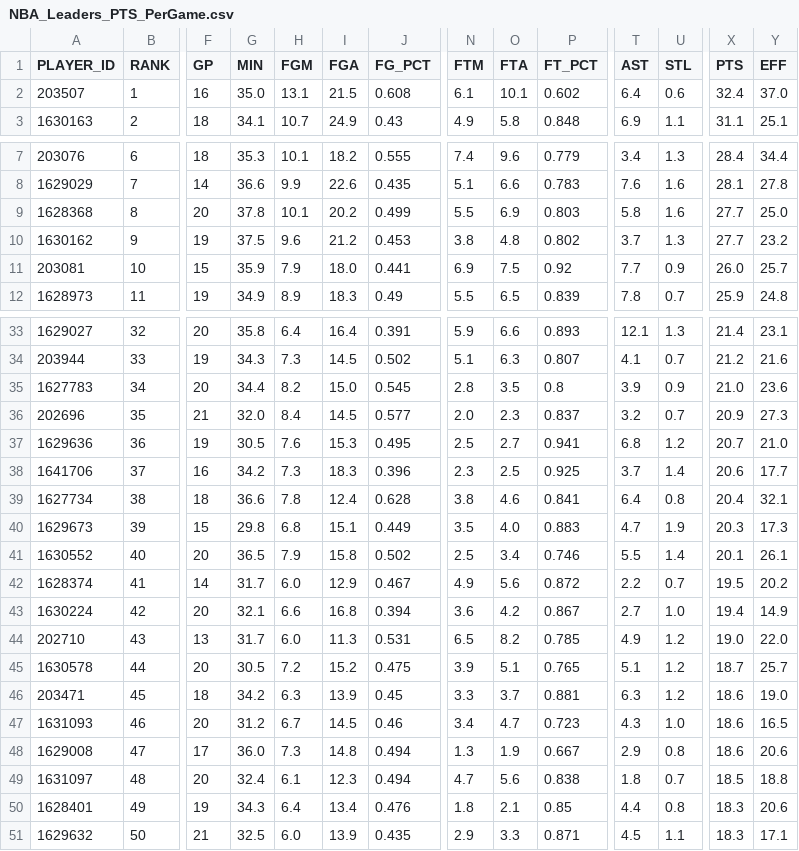
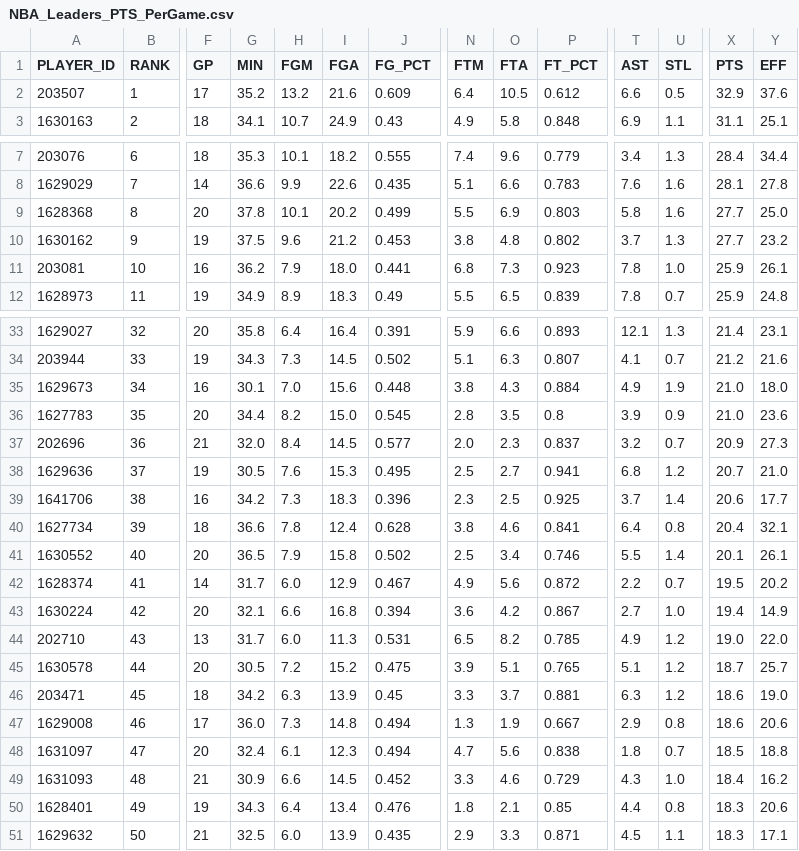
Before and after one commit to penborter/nba-data, a CSV file: data/dynamic/NBA_Leaders_PTS_PerGame.csv, drawn as a sheet; only a part is shown, gaps mark what is left out; removed rows and columns are numbered as before the commit, all else as after; rows hold the shown columns only; the diff covers the shown part only; the diff names each change by its address in the sheet, - before the commit and + after, or states it on an @@ line.

```diff
--- a/data/dynamic/NBA_Leaders_PTS_PerGame.csv
+++ b/data/dynamic/NBA_Leaders_PTS_PerGame.csv
-F2 (GP): 16
+F2 (GP): 17
-G2 (MIN): 35.0
+G2 (MIN): 35.2
-H2 (FGM): 13.1
+H2 (FGM): 13.2
-I2 (FGA): 21.5
+I2 (FGA): 21.6
-J2 (FG_PCT): 0.608
+J2 (FG_PCT): 0.609
-N2 (FTM): 6.1
+N2 (FTM): 6.4
-O2 (FTA): 10.1
+O2 (FTA): 10.5
-P2 (FT_PCT): 0.602
+P2 (FT_PCT): 0.612
-T2 (AST): 6.4
+T2 (AST): 6.6
-U2 (STL): 0.6
+U2 (STL): 0.5
-X2 (PTS): 32.4
+X2 (PTS): 32.9
-Y2 (EFF): 37.0
+Y2 (EFF): 37.6
-F11 (GP): 15
+F11 (GP): 16
-G11 (MIN): 35.9
+G11 (MIN): 36.2
-N11 (FTM): 6.9
+N11 (FTM): 6.8
-O11 (FTA): 7.5
+O11 (FTA): 7.3
-P11 (FT_PCT): 0.92
+P11 (FT_PCT): 0.923
-T11 (AST): 7.7
+T11 (AST): 7.8
-U11 (STL): 0.9
+U11 (STL): 1.0
-X11 (PTS): 26.0
+X11 (PTS): 25.9
-Y11 (EFF): 25.7
+Y11 (EFF): 26.1
+row 35: 1629673 | 34 | 16 | 30.1 | 7.0 | 15.6 | 0.448 | 3.8 | 4.3 | 0.884 | 4.9 | 1.9 | 21.0 | 18.0
-B36 (RANK): 34
+B36 (RANK): 35
-B37 (RANK): 35
+B37 (RANK): 36
-B38 (RANK): 36
+B38 (RANK): 37
-B39 (RANK): 37
+B39 (RANK): 38
-B40 (RANK): 38
+B40 (RANK): 39
-row 40: 1629673 | 39 | 15 | 29.8 | 6.8 | 15.1 | 0.449 | 3.5 | 4.0 | 0.883 | 4.7 | 1.9 | 20.3 | 17.3
-row 47: 1631093 | 46 | 20 | 31.2 | 6.7 | 14.5 | 0.46 | 3.4 | 4.7 | 0.723 | 4.3 | 1.0 | 18.6 | 16.5
-B47 (RANK): 47
+B47 (RANK): 46
-B48 (RANK): 48
+B48 (RANK): 47
+row 49: 1631093 | 48 | 21 | 30.9 | 6.6 | 14.5 | 0.452 | 3.3 | 4.6 | 0.729 | 4.3 | 1.0 | 18.4 | 16.2
```
Also changed, not shown: 4 edited cells elsewhere in this file, data/dynamic/NBA_Leaders_AST_PerGame.csv, data/dynamic/NBA_Leaders_PTS_Totals.csv, 1 other file.
